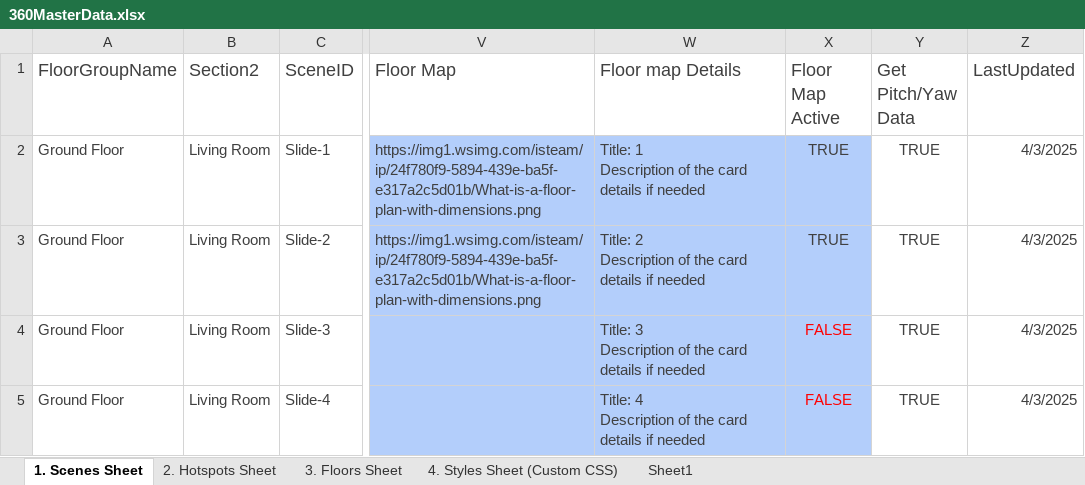
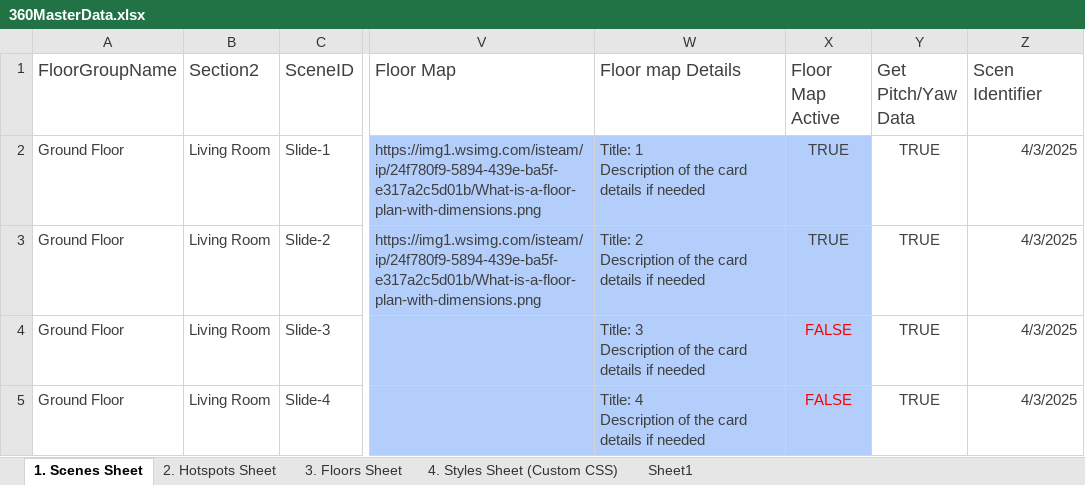
Before and after one commit to Rmoosa2014/vr-tour, an Excel workbook: 360MasterData.xlsx, sheet 1. Scenes Sheet, drawn as a sheet; only a part is shown, gaps mark what is left out; values as stored, in another font and other column widths than the file's, no borders; conditional formats and table styles not drawn; the diff names each change by its address in the sheet, - before the commit and + after, or states it on an @@ line.

```diff
--- a/360MasterData.xlsx (sheet 1. Scenes Sheet)
+++ b/360MasterData.xlsx (sheet 1. Scenes Sheet)
-Z1: LastUpdated
+Z1: Scen Identifier
```
Also changed, not shown: sheet 2. Hotspots Sheet.
